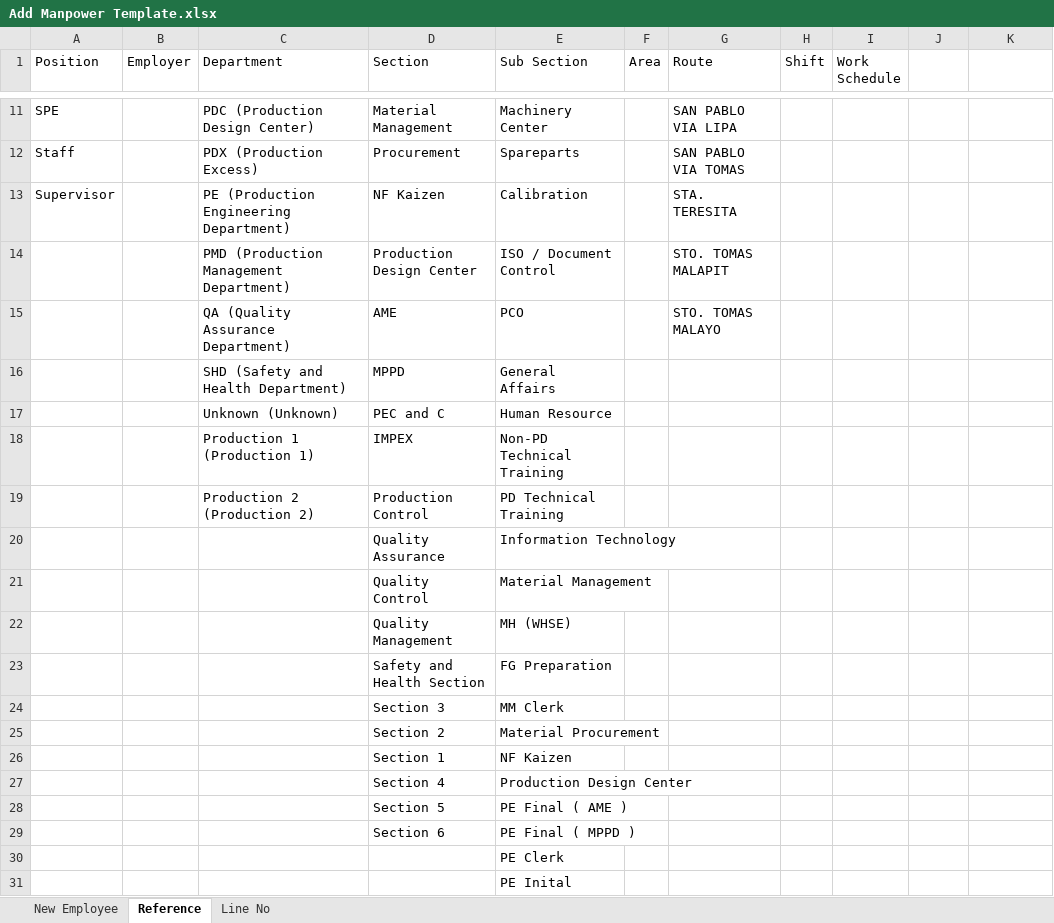
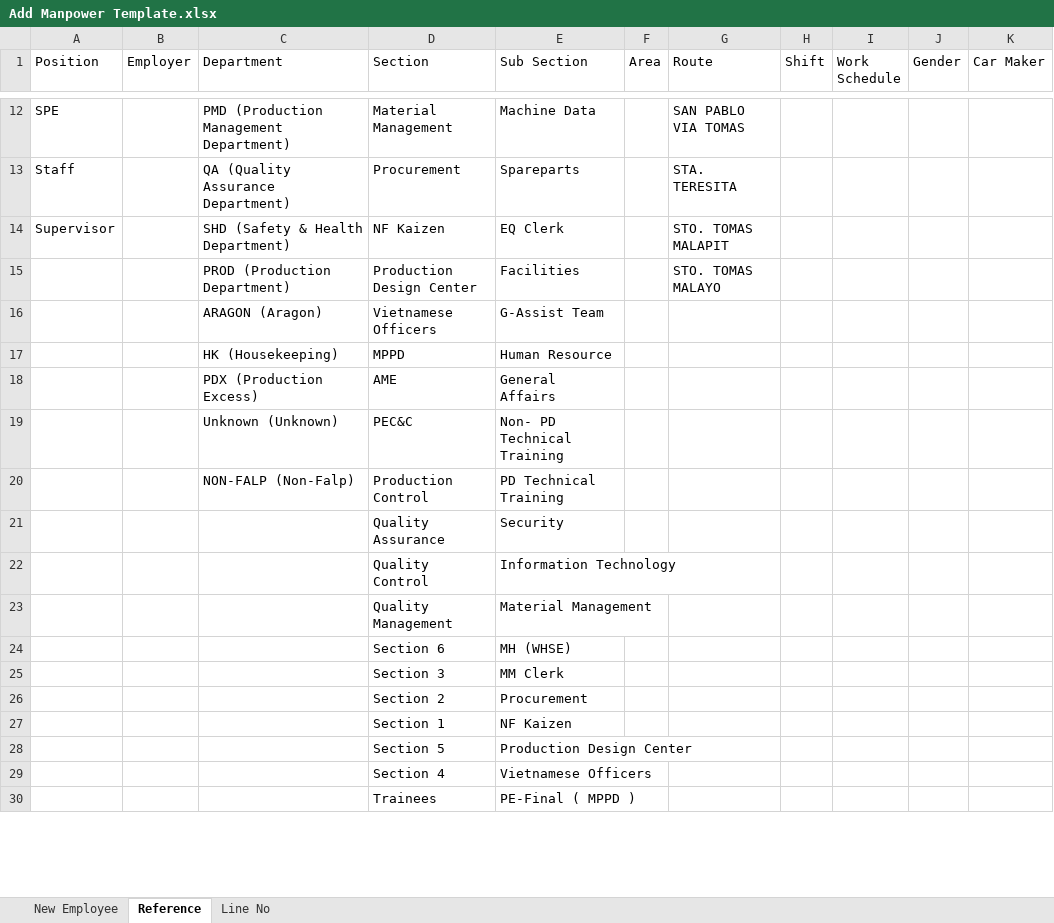
Before and after one commit to falpwebdev/shuttle_allocation, an Excel workbook: manpower_adjustment/templates/Add Manpower Template.xlsx, sheet Reference, drawn as a sheet; only a part is shown, gaps mark what is left out; values as stored, in another font and other column widths than the file's, no borders; removed rows and columns are numbered as before the commit, all else as after; the diff covers the shown part only; the diff names each change by its address in the sheet, - before the commit and + after, or states it on an @@ line.

```diff
--- a/manpower_adjustment/templates/Add Manpower Template.xlsx (sheet Reference)
+++ b/manpower_adjustment/templates/Add Manpower Template.xlsx (sheet Reference)
-J1: (empty)
+J1: Gender
-K1: (empty)
+K1: Car Maker
-C12 (Department): PDC (Production Design Center)
+C12 (Department): PMD (Production Management Department)
-E12 (Sub Section): Machinery Center
+E12 (Sub Section): Machine Data
-G12 (Route): SAN PABLO VIA LIPA
+G12 (Route): SAN PABLO VIA TOMAS
-C13 (Department): PDX (Production Excess)
+C13 (Department): QA (Quality Assurance Department)
-G13 (Route): SAN PABLO VIA TOMAS
+G13 (Route): STA. TERESITA
-C14 (Department): PE (Production Engineering Department)
+C14 (Department): SHD (Safety & Health Department)
-E14 (Sub Section): Calibration
+E14 (Sub Section): EQ Clerk
-G14 (Route): STA. TERESITA
+G14 (Route): STO. TOMAS MALAPIT
-row 14:  |  | PMD (Production Management Department) | Production Design Center | ISO / Document Control |  | STO. TOMAS MALAPIT
-row 15:  |  | QA (Quality Assurance Department) | AME | PCO |  | STO. TOMAS MALAYO
-row 16:  |  | SHD (Safety and Health Department) | MPPD | General Affairs
-row 17:  |  | Unknown (Unknown) | PEC and C | Human Resource
-row 18:  |  | Production 1 (Production 1) | IMPEX | Non-PD Technical Training
+row 15:  |  | PROD (Production Department) | Production Design Center | Facilities |  | STO. TOMAS MALAYO
+row 16:  |  | ARAGON (Aragon) | Vietnamese Officers | G-Assist Team
+row 17:  |  | HK (Housekeeping) | MPPD | Human Resource
+row 18:  |  | PDX (Production Excess) | AME | General Affairs
+row 19:  |  | Unknown (Unknown) | PEC&C | Non- PD Technical Training
-C20 (Department): Production 2 (Production 2)
+C20 (Department): NON-FALP (Non-Falp)
+row 21:  |  |  | Quality Assurance | Security
-D22 (Section): Quality Assurance
+D22 (Section): Quality Control
-D23 (Section): Quality Control
+D23 (Section): Quality Management
-D24 (Section): Quality Management
+D24 (Section): Section 6
-row 23:  |  |  | Safety and Health Section | FG Preparation
-E26 (Sub Section): Material Procurement
+E26 (Sub Section): Procurement
-D28 (Section): Section 4
+D28 (Section): Section 5
-row 28:  |  |  | Section 5 | PE Final ( AME )
-row 29:  |  |  | Section 6 | PE Final ( MPPD )
-row 30:  |  |  |  | PE Clerk
-row 31:  |  |  |  | PE Inital
+row 29:  |  |  | Section 4 | Vietnamese Officers
+row 30:  |  |  | Trainees | PE-Final ( MPPD )
```
Also changed, not shown: 33 added rows, 7 removed rows, 2 moved rows and 50 edited cells elsewhere in this sheet, sheet Line No, sheet New Employee, hidden cells, functions/templates/Upload New Employee.xlsx, 19 other files.
